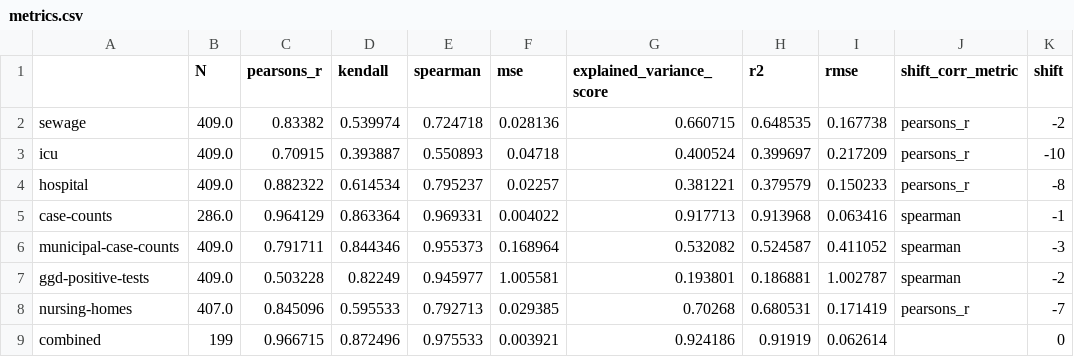
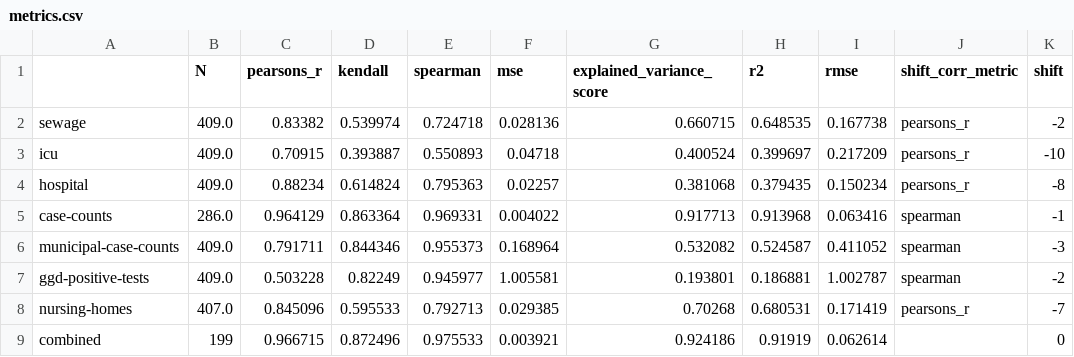
Before and after one commit to Sikerdebaard/r-estimates-nl, a CSV file: data/metrics.csv, drawn as a sheet; only a part is shown; the diff names each change by its address in the sheet, - before the commit and + after, or states it on an @@ line.

```diff
--- a/data/metrics.csv
+++ b/data/metrics.csv
-C4 (pearsons_r): 0.882322
+C4 (pearsons_r): 0.88234
-D4 (kendall): 0.614534
+D4 (kendall): 0.614824
-E4 (spearman): 0.795237
+E4 (spearman): 0.795363
-G4 (explained_variance_score): 0.381221
+G4 (explained_variance_score): 0.381068
-H4 (r2): 0.379579
+H4 (r2): 0.379435
-I4 (rmse): 0.150233
+I4 (rmse): 0.150234
```
Also changed, not shown: data/combo_metrics.csv, data/corr_hospital.csv, 3 other files.
